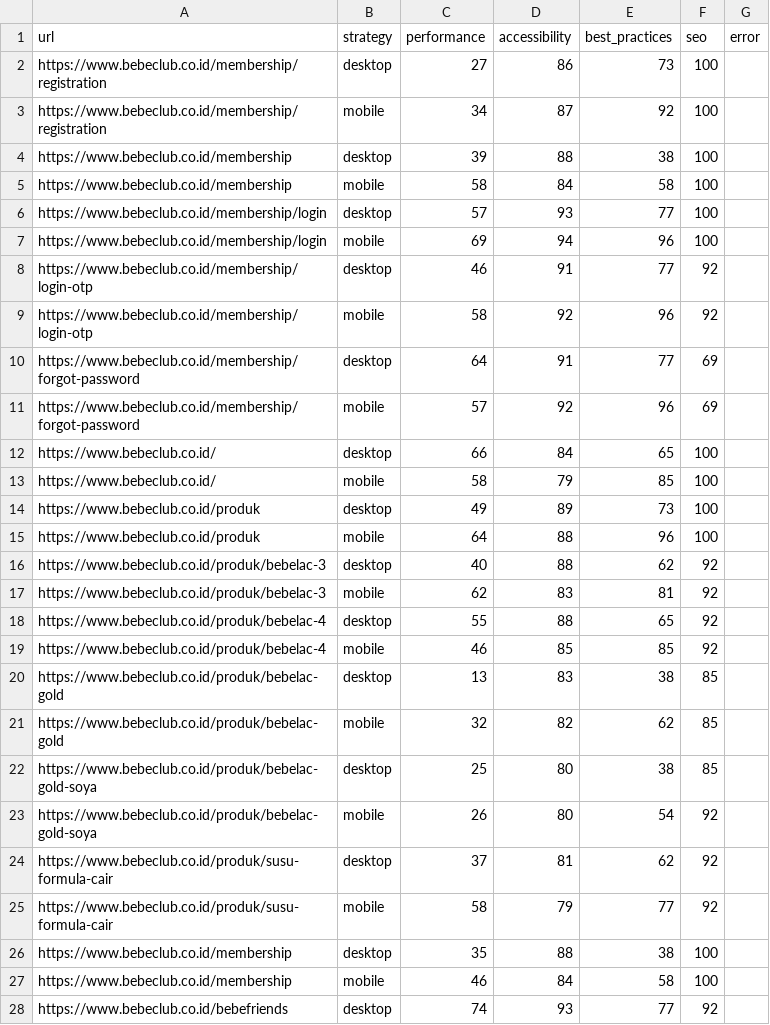
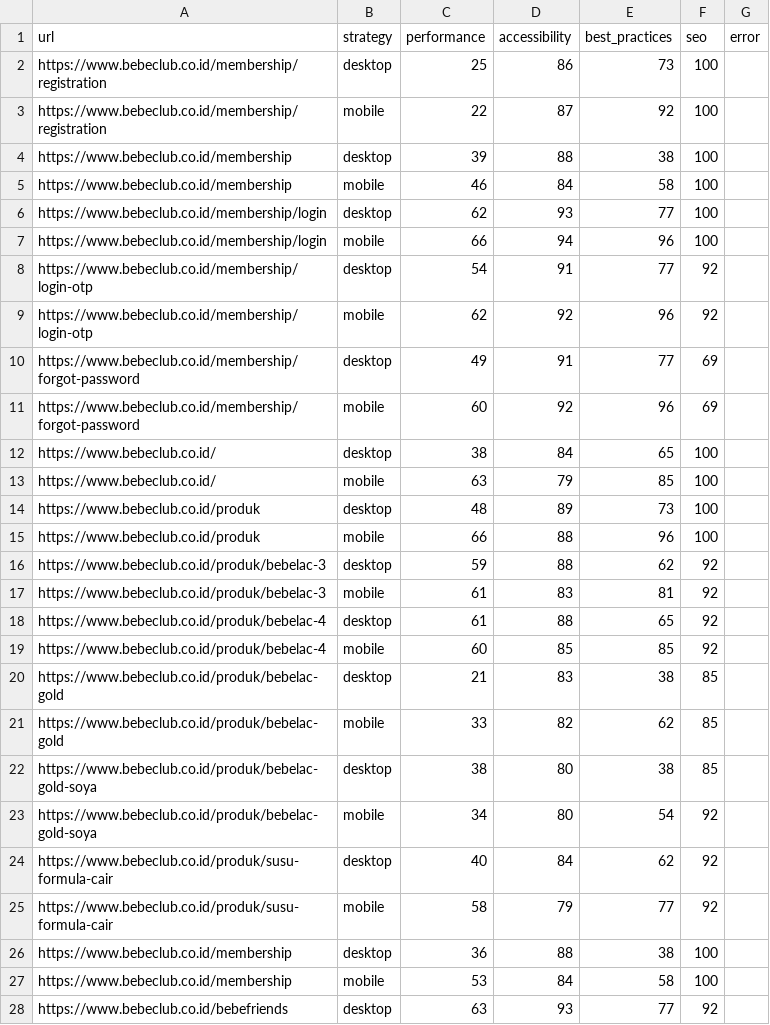
Before and after one commit to maazway/pagespeed-monitor-bbc, a CSV file: psi_results.csv, drawn as a sheet; only a part is shown; the diff covers the shown part only.

```diff
--- a/psi_results.csv
+++ b/psi_results.csv
@@ -1,28 +1,28 @@
 url,strategy,performance,accessibility,best_practices,seo,error
-https://www.bebeclub.co.id/membership/registration,desktop,27,86,73,100,
-https://www.bebeclub.co.id/membership/registration,mobile,34,87,92,100,
+https://www.bebeclub.co.id/membership/registration,desktop,25,86,73,100,
+https://www.bebeclub.co.id/membership/registration,mobile,22,87,92,100,
 https://www.bebeclub.co.id/membership,desktop,39,88,38,100,
-https://www.bebeclub.co.id/membership,mobile,58,84,58,100,
-https://www.bebeclub.co.id/membership/login,desktop,57,93,77,100,
-https://www.bebeclub.co.id/membership/login,mobile,69,94,96,100,
-https://www.bebeclub.co.id/membership/login-otp,desktop,46,91,77,92,
-https://www.bebeclub.co.id/membership/login-otp,mobile,58,92,96,92,
-https://www.bebeclub.co.id/membership/forgot-password,desktop,64,91,77,69,
-https://www.bebeclub.co.id/membership/forgot-password,mobile,57,92,96,69,
-https://www.bebeclub.co.id/,desktop,66,84,65,100,
-https://www.bebeclub.co.id/,mobile,58,79,85,100,
-https://www.bebeclub.co.id/produk,desktop,49,89,73,100,
-https://www.bebeclub.co.id/produk,mobile,64,88,96,100,
-https://www.bebeclub.co.id/produk/bebelac-3,desktop,40,88,62,92,
-https://www.bebeclub.co.id/produk/bebelac-3,mobile,62,83,81,92,
-https://www.bebeclub.co.id/produk/bebelac-4,desktop,55,88,65,92,
-https://www.bebeclub.co.id/produk/bebelac-4,mobile,46,85,85,92,
-https://www.bebeclub.co.id/produk/bebelac-gold,desktop,13,83,38,85,
-https://www.bebeclub.co.id/produk/bebelac-gold,mobile,32,82,62,85,
-https://www.bebeclub.co.id/produk/bebelac-gold-soya,desktop,25,80,38,85,
-https://www.bebeclub.co.id/produk/bebelac-gold-soya,mobile,26,80,54,92,
-https://www.bebeclub.co.id/produk/susu-formula-cair,desktop,37,81,62,92,
+https://www.bebeclub.co.id/membership,mobile,46,84,58,100,
+https://www.bebeclub.co.id/membership/login,desktop,62,93,77,100,
+https://www.bebeclub.co.id/membership/login,mobile,66,94,96,100,
+https://www.bebeclub.co.id/membership/login-otp,desktop,54,91,77,92,
+https://www.bebeclub.co.id/membership/login-otp,mobile,62,92,96,92,
+https://www.bebeclub.co.id/membership/forgot-password,desktop,49,91,77,69,
+https://www.bebeclub.co.id/membership/forgot-password,mobile,60,92,96,69,
+https://www.bebeclub.co.id/,desktop,38,84,65,100,
+https://www.bebeclub.co.id/,mobile,63,79,85,100,
+https://www.bebeclub.co.id/produk,desktop,48,89,73,100,
+https://www.bebeclub.co.id/produk,mobile,66,88,96,100,
+https://www.bebeclub.co.id/produk/bebelac-3,desktop,59,88,62,92,
+https://www.bebeclub.co.id/produk/bebelac-3,mobile,61,83,81,92,
+https://www.bebeclub.co.id/produk/bebelac-4,desktop,61,88,65,92,
+https://www.bebeclub.co.id/produk/bebelac-4,mobile,60,85,85,92,
+https://www.bebeclub.co.id/produk/bebelac-gold,desktop,21,83,38,85,
+https://www.bebeclub.co.id/produk/bebelac-gold,mobile,33,82,62,85,
+https://www.bebeclub.co.id/produk/bebelac-gold-soya,desktop,38,80,38,85,
+https://www.bebeclub.co.id/produk/bebelac-gold-soya,mobile,34,80,54,92,
+https://www.bebeclub.co.id/produk/susu-formula-cair,desktop,40,84,62,92,
 https://www.bebeclub.co.id/produk/susu-formula-cair,mobile,58,79,77,92,
-https://www.bebeclub.co.id/membership,desktop,35,88,38,100,
-https://www.bebeclub.co.id/membership,mobile,46,84,58,100,
-https://www.bebeclub.co.id/bebefriends,desktop,74,93,77,92,
+https://www.bebeclub.co.id/membership,desktop,36,88,38,100,
+https://www.bebeclub.co.id/membership,mobile,53,84,58,100,
+https://www.bebeclub.co.id/bebefriends,desktop,63,93,77,92,
```
Also changed, not shown: 37 edited cells elsewhere in this file, 4 other files.
